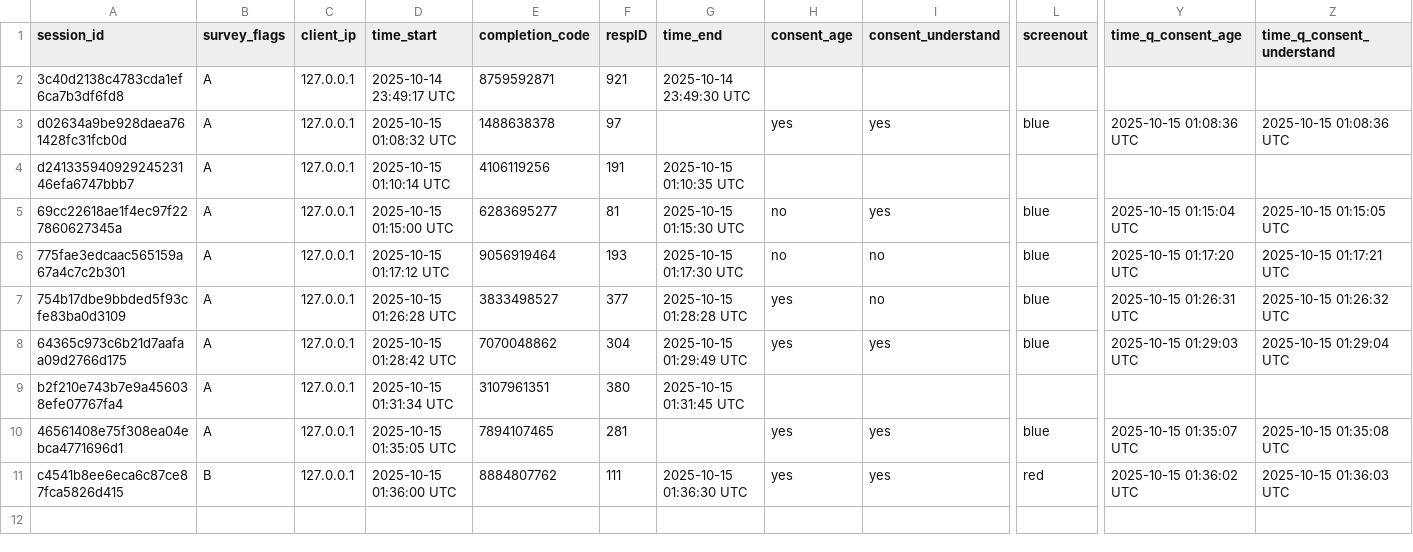
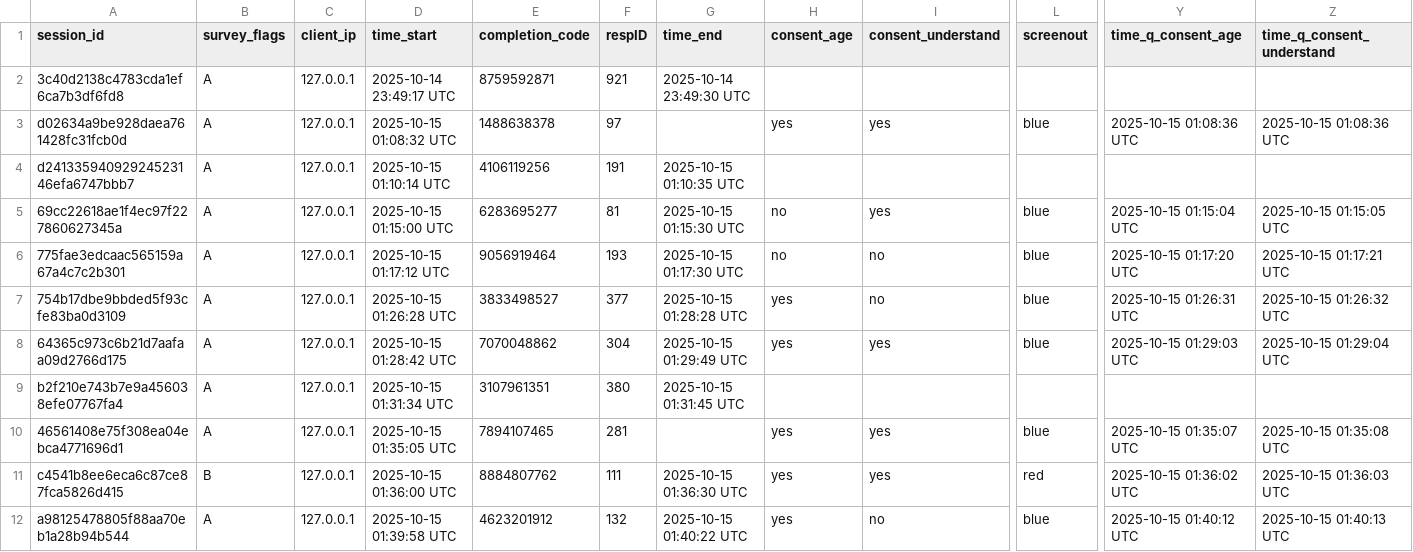
Before and after one commit to Buneabt/EMSES6035, a CSV file: Pilot Survey/template_conjoint_buttons-main/preview_data.csv, drawn as a sheet; only a part is shown, gaps mark what is left out; rows hold the shown columns only; the diff names each change by its address in the sheet, - before the commit and + after, or states it on an @@ line.

```diff
--- a/Pilot Survey/template_conjoint_buttons-main/preview_data.csv
+++ b/Pilot Survey/template_conjoint_buttons-main/preview_data.csv
+row 12: a98125478805f88aa70eb1a28b94b544 | A | 127.0.0.1 | 2025-10-15 01:39:58 UTC | 4623201912 | 132 | 2025-10-15 01:40:22 UTC | yes | no | blue | 2025-10-15 01:40:12 UTC | 2025-10-15 01:40:13 UTC
```
Also changed, not shown: 1 other file.
